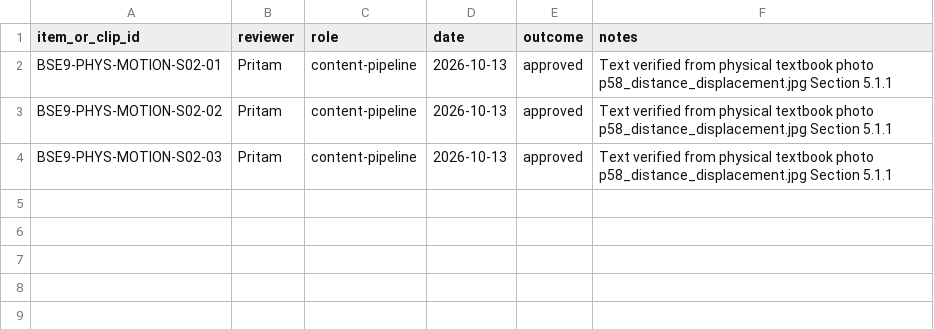
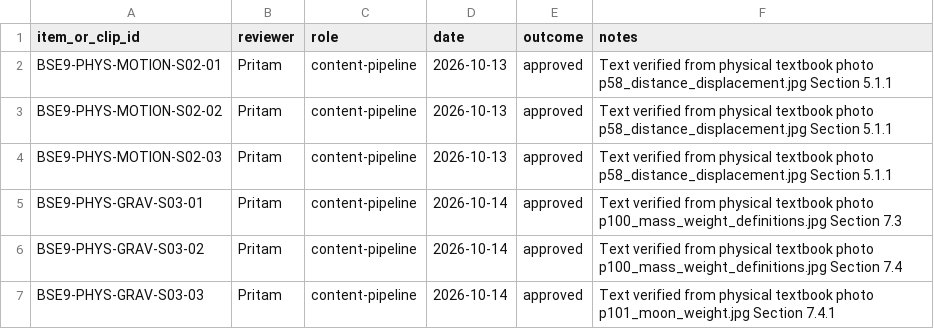
Before and after one commit to SIBAM890/Padhai-Pocket, a CSV file: content/review_log.csv, drawn as a sheet.

Commit message:
feat(content): add Chapter 7 Gravitation transcripts, photos, pack, and validator multi-pack support

```diff
--- a/content/review_log.csv
+++ b/content/review_log.csv
@@ -4 +4,4 @@ BSE9-PHYS-MOTION-S02-02,Pritam,content-pipeline,2026-10-13,approved,Text verifie
 BSE9-PHYS-MOTION-S02-03,Pritam,content-pipeline,2026-10-13,approved,Text verified from physical textbook photo p58_distance_displacement.jpg Section 5.1.1
+BSE9-PHYS-GRAV-S03-01,Pritam,content-pipeline,2026-10-14,approved,Text verified from physical textbook photo p100_mass_weight_definitions.jpg Section 7.3
+BSE9-PHYS-GRAV-S03-02,Pritam,content-pipeline,2026-10-14,approved,Text verified from physical textbook photo p100_mass_weight_definitions.jpg Section 7.4
+BSE9-PHYS-GRAV-S03-03,Pritam,content-pipeline,2026-10-14,approved,Text verified from physical textbook photo p101_moon_weight.jpg Section 7.4.1
```
Also changed, not shown: 13 other files.
